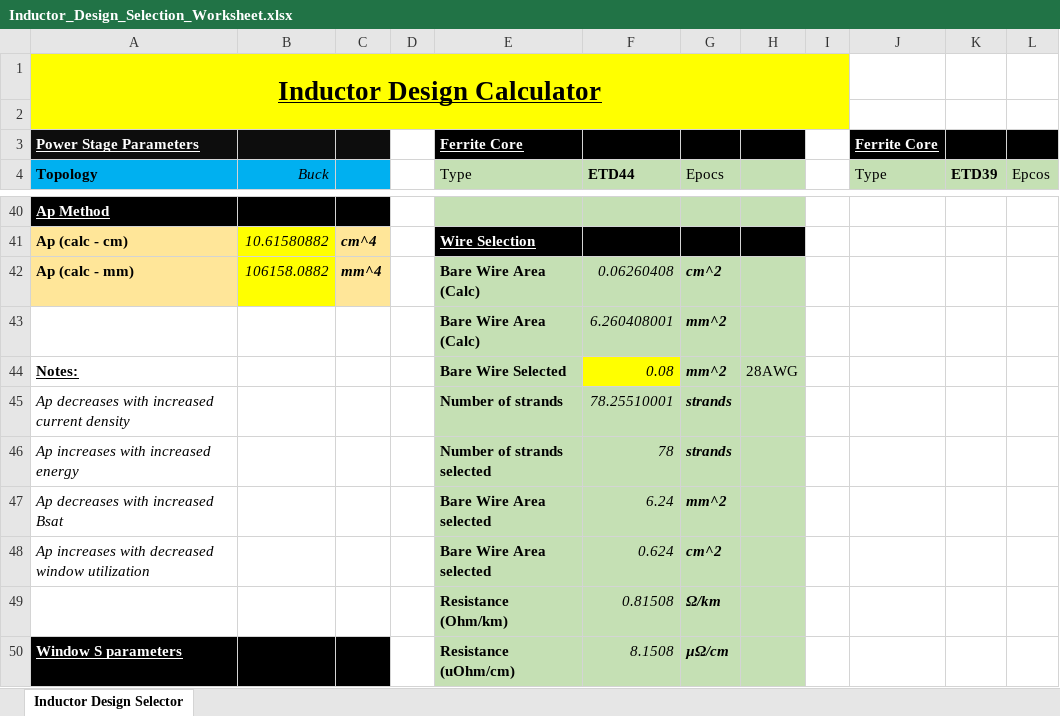
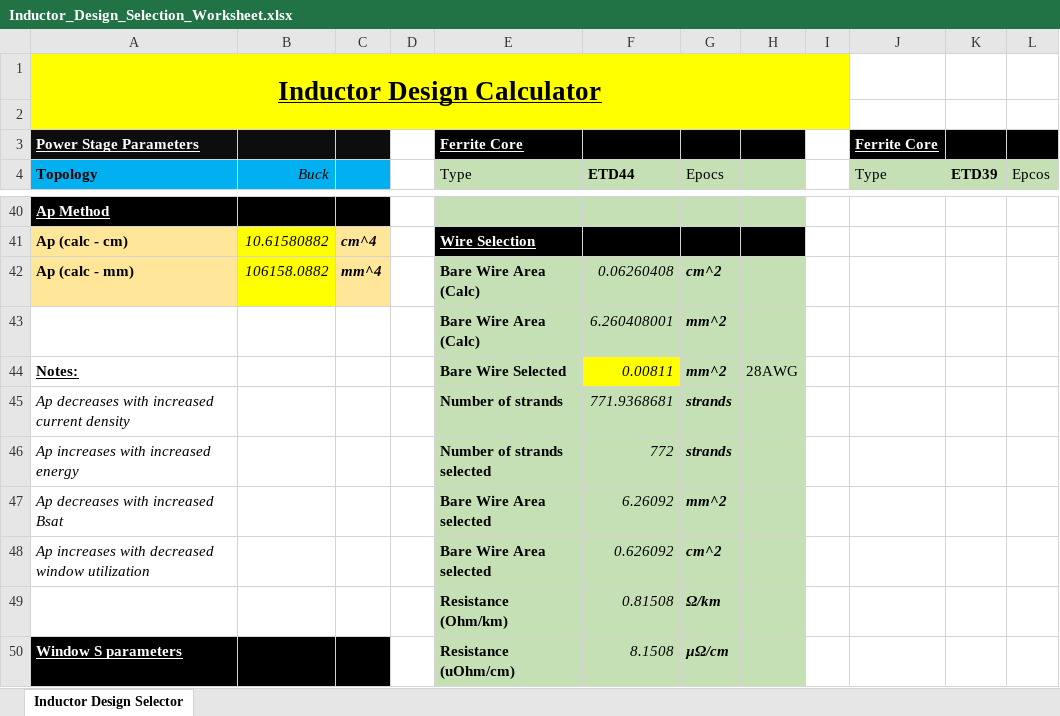
Before and after one commit to scottmmcelroy/inductor_design, an Excel workbook: Inductor_Design_Selection_Worksheet.xlsx, sheet Inductor Design Selector, drawn as a sheet; only a part is shown, gaps mark what is left out; values as stored, in another font and other column widths than the file's, no borders; the diff covers the shown part only; the diff names each change by its address in the sheet, - before the commit and + after, or states it on an @@ line.

Commit message:
Adding ETD59

```diff
--- a/Inductor_Design_Selection_Worksheet.xlsx (sheet Inductor Design Selector)
+++ b/Inductor_Design_Selection_Worksheet.xlsx (sheet Inductor Design Selector)
-F44 (ETD44): 0.08
+F44 (ETD44): 0.00811
-F45 (ETD44): 78.25510001
+F45 (ETD44): 771.9368681
-F46 (ETD44): 78
+F46 (ETD44): 772
-F47 (ETD44): 6.24
+F47 (ETD44): 6.26092
-F48 (ETD44): 0.624
+F48 (ETD44): 0.626092
```
Also changed, not shown: 20 edited cells and cell formats elsewhere in this sheet.
